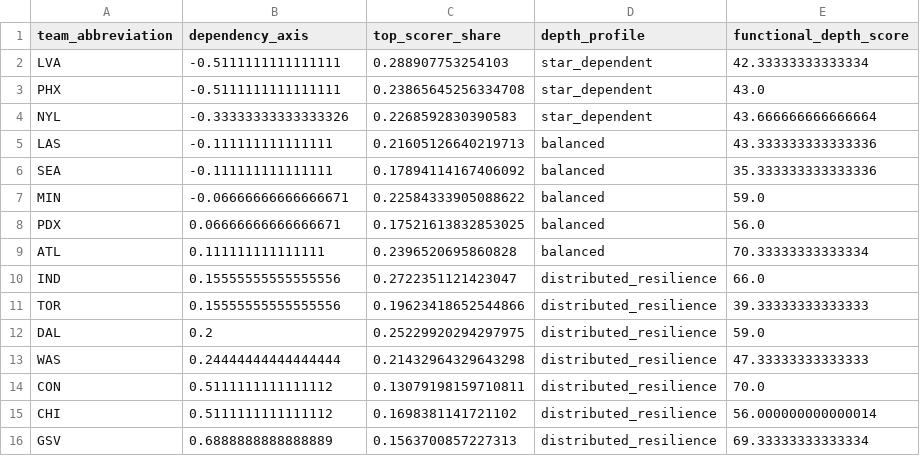
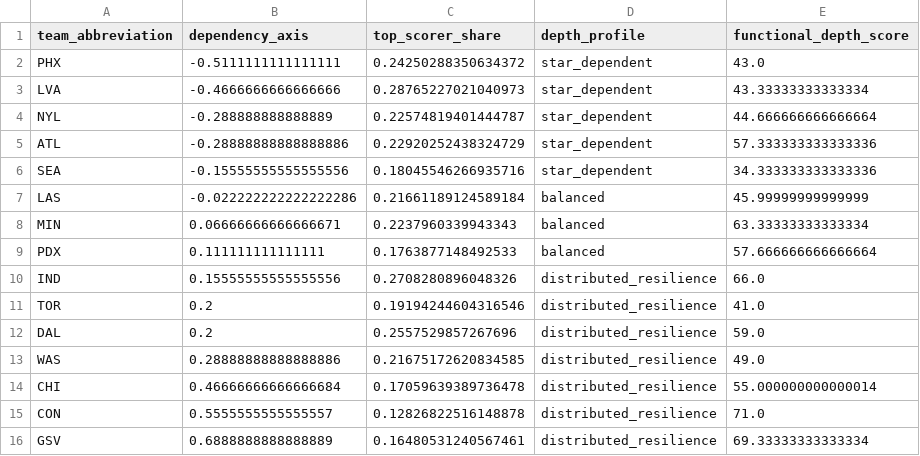
Before and after one commit to kbsmd-sportsmusicdata/wnba-pbpstats-2026-pipeline, a CSV file: analysis/functional_depth/data/processed/functional_depth_strip_2026.csv, drawn as a sheet.

```diff
--- a/analysis/functional_depth/data/processed/functional_depth_strip_2026.csv
+++ b/analysis/functional_depth/data/processed/functional_depth_strip_2026.csv
@@ -1,16 +1,16 @@
 team_abbreviation,dependency_axis,top_scorer_share,depth_profile,functional_depth_score
-LVA,-0.5111111111111111,0.288907753254103,star_dependent,42.33333333333334
-PHX,-0.5111111111111111,0.23865645256334708,star_dependent,43.0
-NYL,-0.33333333333333326,0.2268592830390583,star_dependent,43.666666666666664
-LAS,-0.111111111111111,0.21605126640219713,balanced,43.333333333333336
-SEA,-0.111111111111111,0.17894114167406092,balanced,35.333333333333336
-MIN,-0.06666666666666671,0.22584333905088622,balanced,59.0
-PDX,0.06666666666666671,0.17521613832853025,balanced,56.0
-ATL,0.111111111111111,0.2396520695860828,balanced,70.33333333333334
-IND,0.15555555555555556,0.2722351121423047,distributed_resilience,66.0
-TOR,0.15555555555555556,0.19623418652544866,distributed_resilience,39.33333333333333
-DAL,0.2,0.25229920294297975,distributed_resilience,59.0
-WAS,0.24444444444444444,0.21432964329643298,distributed_resilience,47.33333333333333
-CON,0.5111111111111112,0.13079198159710811,distributed_resilience,70.0
-CHI,0.5111111111111112,0.1698381141721102,distributed_resilience,56.000000000000014
-GSV,0.6888888888888889,0.1563700857227313,distributed_resilience,69.33333333333334
+PHX,-0.5111111111111111,0.24250288350634372,star_dependent,43.0
+LVA,-0.4666666666666666,0.28765227021040973,star_dependent,43.33333333333334
+NYL,-0.288888888888889,0.22574819401444787,star_dependent,44.666666666666664
+ATL,-0.28888888888888886,0.22920252438324729,star_dependent,57.333333333333336
+SEA,-0.15555555555555556,0.18045546266935716,star_dependent,34.333333333333336
+LAS,-0.022222222222222286,0.21661189124589184,balanced,45.99999999999999
+MIN,0.06666666666666671,0.2237960339943343,balanced,63.33333333333334
+PDX,0.111111111111111,0.1763877148492533,balanced,57.666666666666664
+IND,0.15555555555555556,0.2708280896048326,distributed_resilience,66.0
+TOR,0.2,0.19194244604316546,distributed_resilience,41.0
+DAL,0.2,0.2557529857267696,distributed_resilience,59.0
+WAS,0.28888888888888886,0.21675172620834585,distributed_resilience,49.0
+CHI,0.46666666666666684,0.17059639389736478,distributed_resilience,55.000000000000014
+CON,0.5555555555555557,0.12826822516148878,distributed_resilience,71.0
+GSV,0.6888888888888889,0.16480531240567461,distributed_resilience,69.33333333333334
```
Also changed, not shown: analysis/functional_depth/data/processed/functional_depth_2026.csv, analysis/functional_depth/data/processed/functional_depth_components_2026.csv, 1 other file.
